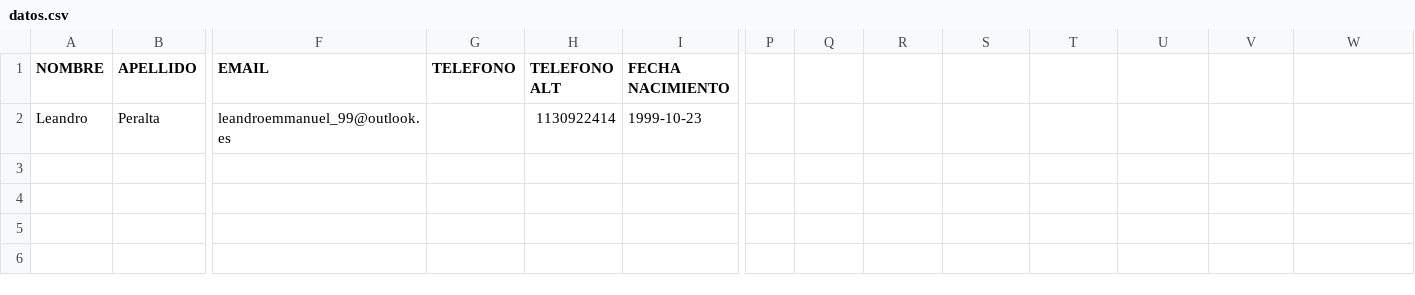
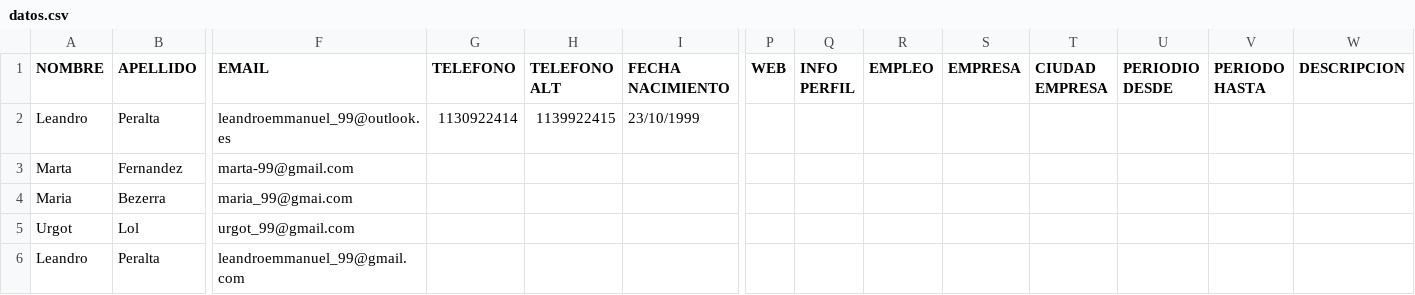
Before and after one commit to AlmironAriel/Web_Crea_tu_CV, a CSV file: php/datos.csv, drawn as a sheet; only a part is shown, gaps mark what is left out; rows hold the shown columns only; the diff names each change by its address in the sheet, - before the commit and + after, or states it on an @@ line.

Commit message:
datos personales y adicionales agregados a SCV

```diff
--- a/php/datos.csv
+++ b/php/datos.csv
-P1: (empty)
+P1: WEB
-Q1: (empty)
+Q1: INFO PERFIL
-R1: (empty)
+R1: EMPLEO
-S1: (empty)
+S1: EMPRESA
-T1: (empty)
+T1: CIUDAD EMPRESA
-U1: (empty)
+U1: PERIODIO DESDE
-V1: (empty)
+V1: PERIODO HASTA
-W1: (empty)
+W1: DESCRIPCION
-G2 (TELEFONO): (empty)
+G2 (TELEFONO): 1130922414
-H2 (TELEFONO ALT): 1130922414
+H2 (TELEFONO ALT): 1139922415
-I2 (FECHA NACIMIENTO): 1999-10-23
+I2 (FECHA NACIMIENTO): 23/10/1999
+row 3: Marta | Fernandez | marta-99@gmail.com
+row 4: Maria | Bezerra | maria_99@gmai.com
+row 5: Urgot | Lol | urgot_99@gmail.com
+row 6: Leandro | Peralta | leandroemmanuel_99@gmail.com
```
Also changed, not shown: 4 other files.
